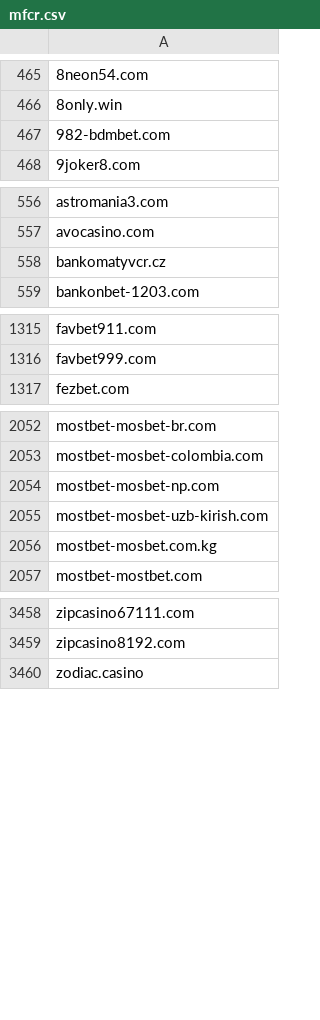
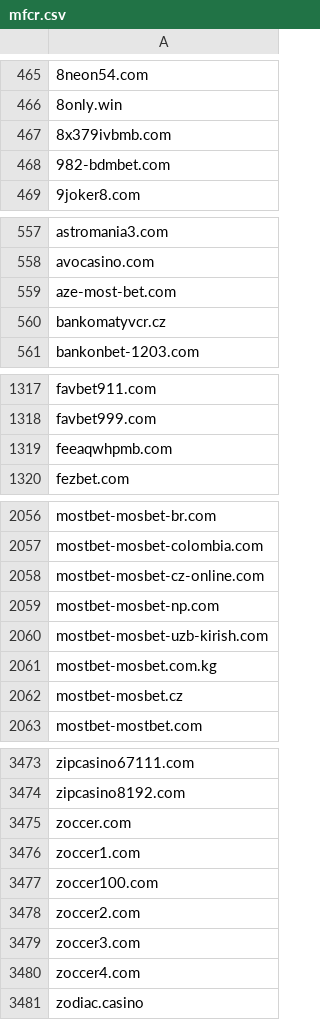
Before and after one commit to analogic/cz-gov-blocks, a CSV file: csv/mfcr.csv, drawn as a sheet; only a part is shown, gaps mark what is left out; the diff covers the shown part only.

```diff
--- a/csv/mfcr.csv
+++ b/csv/mfcr.csv
@@ -466,2 +466,3 @@
 8only.win
+8x379ivbmb.com
 982-bdmbet.com
@@ -557,2 +558,3 @@ astromania3.com
 avocasino.com
+aze-most-bet.com
 bankomatyvcr.cz
@@ -1316,2 +1318,3 @@ favbet911.com
 favbet999.com
+feeaqwhpmb.com
 fezbet.com
@@ -2053,2 +2057,3 @@ mostbet-mosbet-br.com
 mostbet-mosbet-colombia.com
+mostbet-mosbet-cz-online.com
 mostbet-mosbet-np.com
@@ -2056,2 +2061,3 @@ mostbet-mosbet-uzb-kirish.com
 mostbet-mosbet.com.kg
+mostbet-mosbet.cz
 mostbet-mostbet.com
@@ -3459,2 +3474,8 @@ zipcasino67111.com
 zipcasino8192.com
+zoccer.com
+zoccer1.com
+zoccer100.com
+zoccer2.com
+zoccer3.com
+zoccer4.com
 zodiac.casino
```
Also changed, not shown: 10 added rows elsewhere in this file, original/mfcr.csv, 2 other files.
